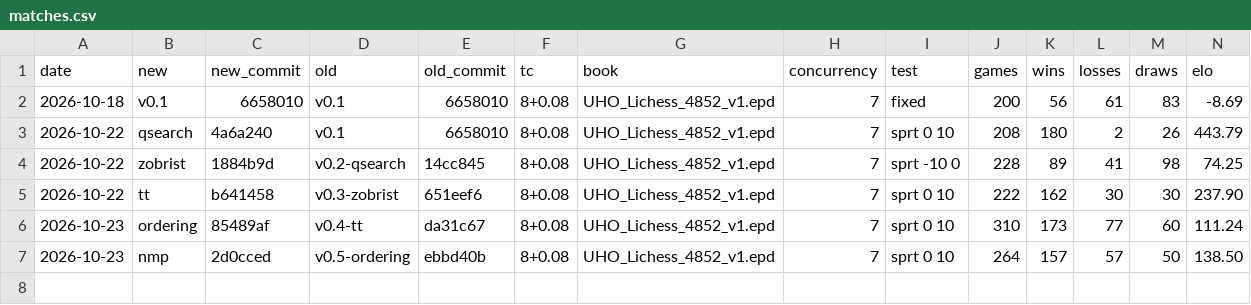
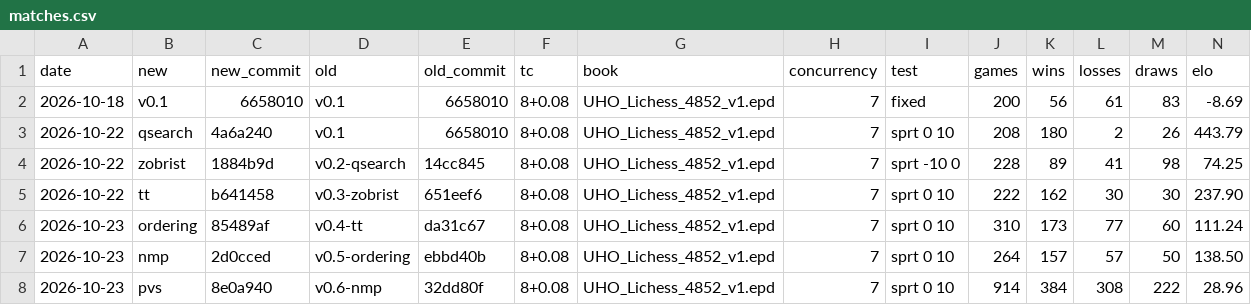
Before and after one commit to trzekar/chess-engine, a CSV file: results/matches.csv, drawn as a sheet; only a part is shown; rows hold the shown columns only; the diff names each change by its address in the sheet, - before the commit and + after, or states it on an @@ line.

Commit message:
Record the match of principal variation search

```diff
--- a/results/matches.csv
+++ b/results/matches.csv
+row 8: 2026-10-23 | pvs | 8e0a940 | v0.6-nmp | 32dd80f | 8+0.08 | UHO_Lichess_4852_v1.epd | 7 | sprt 0 10 | 914 | 384 | 308 | 222 | 28.96
```
